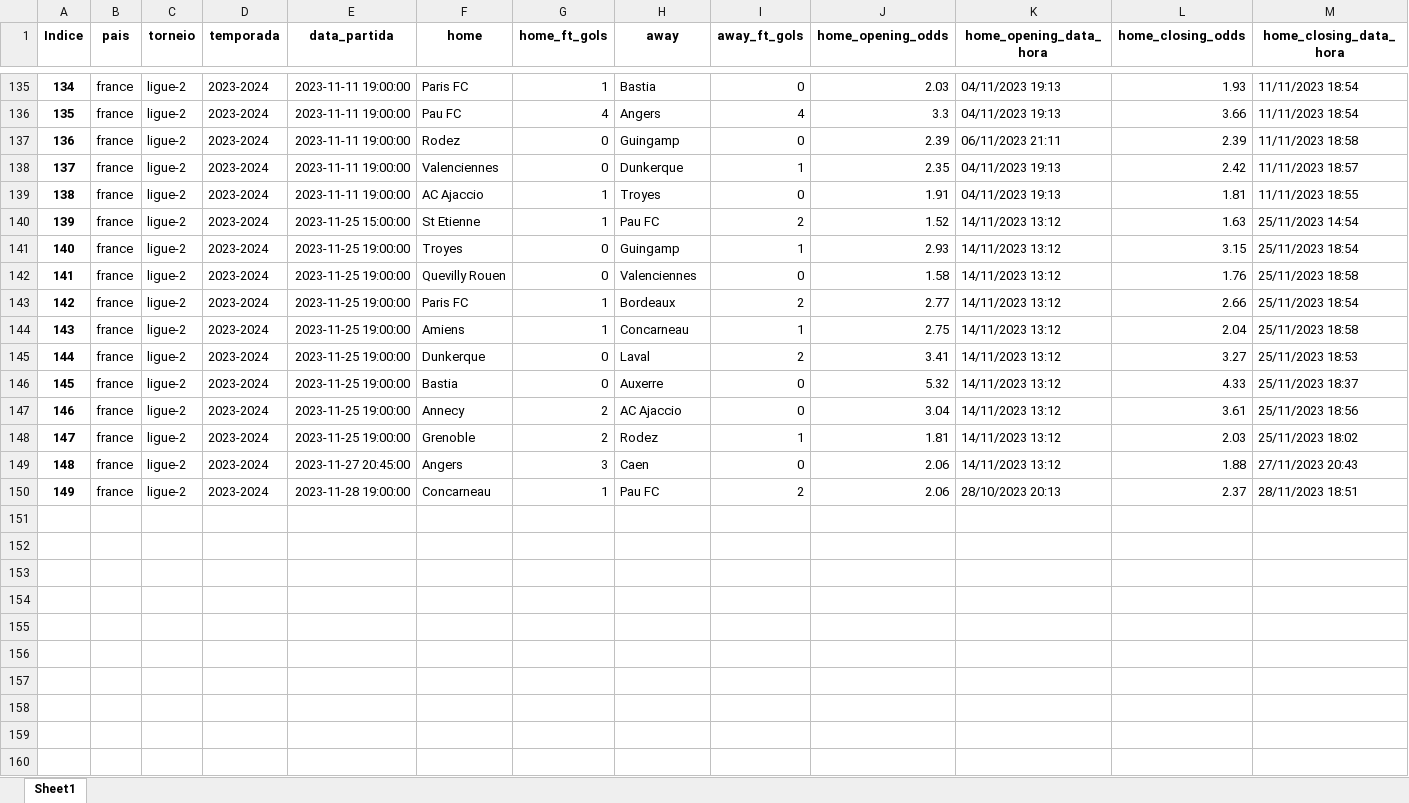
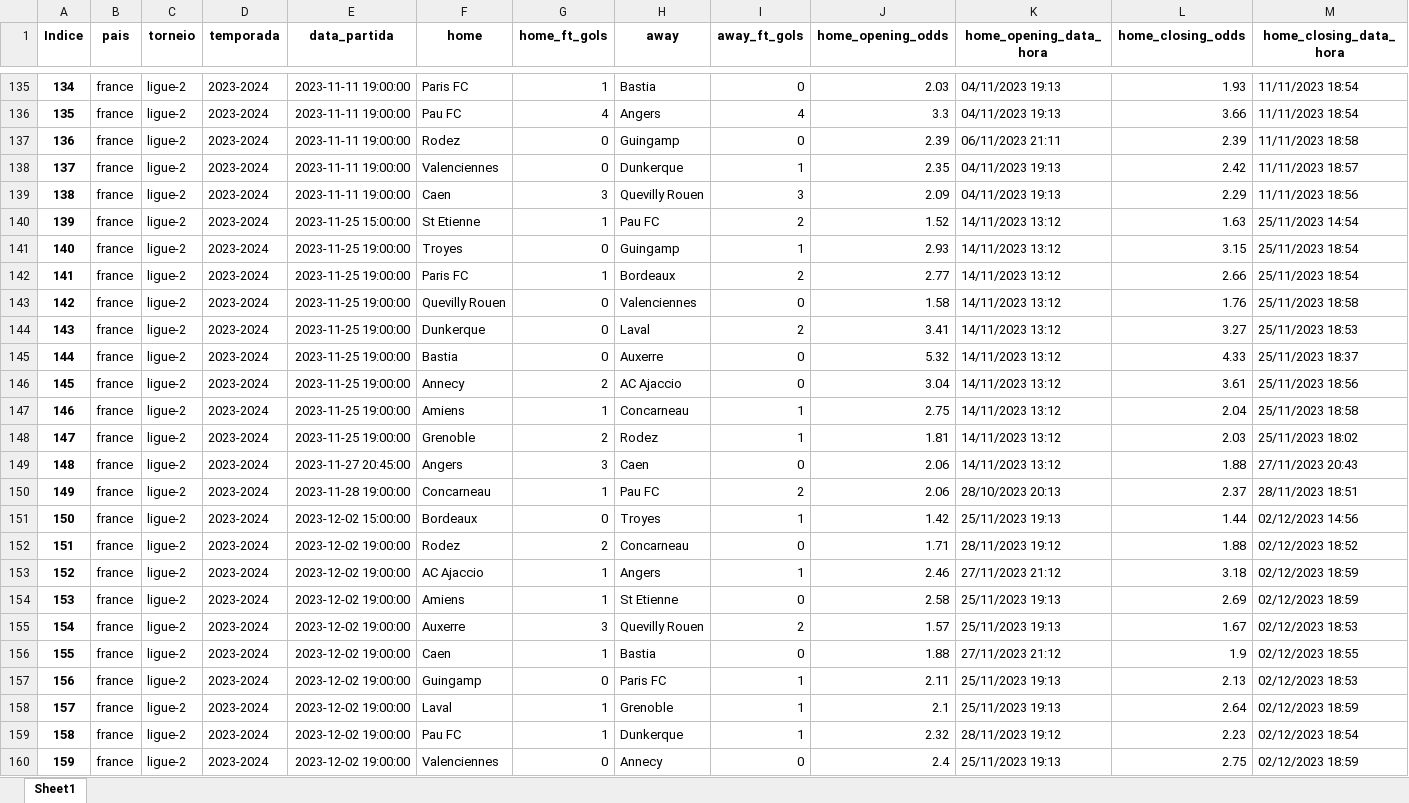
Before and after one commit to tarciziojrdf/poco, an Excel workbook: 2023/france_ligue-2_2023-2024.xlsx, sheet Sheet1, drawn as a sheet; only a part is shown, gaps mark what is left out; values as stored, in another font and other column widths than the file's, no borders; rows hold the shown columns only; the diff covers the shown part only; the diff names each change by its address in the sheet, - before the commit and + after, or states it on an @@ line.

```diff
--- a/2023/france_ligue-2_2023-2024.xlsx (sheet Sheet1)
+++ b/2023/france_ligue-2_2023-2024.xlsx (sheet Sheet1)
@@ column A (Indice) renumbered between rows 7 and 146 @@
@@ row 139 moved to row 131: 130 @@
@@ row 133 moved to row 139: 138 @@
@@ row 143 moved to row 142: 141 @@
@@ row 144 moved to row 147: 146 @@
+row 151: 150 | france | ligue-2 | 2023-2024 | 2023-12-02 15:00:00 | Bordeaux | 0 | Troyes | 1 | 1.42 | 25/11/2023 19:13 | 1.44 | 02/12/2023 14:56
+row 152: 151 | france | ligue-2 | 2023-2024 | 2023-12-02 19:00:00 | Rodez | 2 | Concarneau | 0 | 1.71 | 28/11/2023 19:12 | 1.88 | 02/12/2023 18:52
+row 153: 152 | france | ligue-2 | 2023-2024 | 2023-12-02 19:00:00 | AC Ajaccio | 1 | Angers | 1 | 2.46 | 27/11/2023 21:12 | 3.18 | 02/12/2023 18:59
+row 154: 153 | france | ligue-2 | 2023-2024 | 2023-12-02 19:00:00 | Amiens | 1 | St Etienne | 0 | 2.58 | 25/11/2023 19:13 | 2.69 | 02/12/2023 18:59
+row 155: 154 | france | ligue-2 | 2023-2024 | 2023-12-02 19:00:00 | Auxerre | 3 | Quevilly Rouen | 2 | 1.57 | 25/11/2023 19:13 | 1.67 | 02/12/2023 18:53
+row 156: 155 | france | ligue-2 | 2023-2024 | 2023-12-02 19:00:00 | Caen | 1 | Bastia | 0 | 1.88 | 27/11/2023 21:12 | 1.9 | 02/12/2023 18:55
+row 157: 156 | france | ligue-2 | 2023-2024 | 2023-12-02 19:00:00 | Guingamp | 0 | Paris FC | 1 | 2.11 | 25/11/2023 19:13 | 2.13 | 02/12/2023 18:53
+row 158: 157 | france | ligue-2 | 2023-2024 | 2023-12-02 19:00:00 | Laval | 1 | Grenoble | 1 | 2.1 | 25/11/2023 19:13 | 2.64 | 02/12/2023 18:59
+row 159: 158 | france | ligue-2 | 2023-2024 | 2023-12-02 19:00:00 | Pau FC | 1 | Dunkerque | 1 | 2.32 | 28/11/2023 19:12 | 2.23 | 02/12/2023 18:54
+row 160: 159 | france | ligue-2 | 2023-2024 | 2023-12-02 19:00:00 | Valenciennes | 0 | Annecy | 0 | 2.4 | 25/11/2023 19:13 | 2.75 | 02/12/2023 18:59
```
Also changed, not shown: 53 moved rows elsewhere in this sheet, 2023/belgium_national-division-1_2023-2024.xlsx, 2023/england_championship_2023-2024.xlsx, 45 other files.
